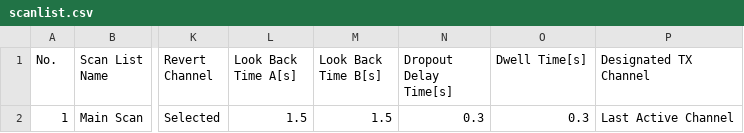
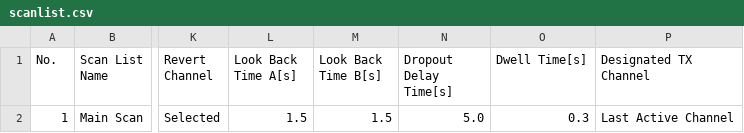
Before and after one commit to I2aMpAnT/AT-D578UV, a CSV file: codeplug/scanlist.csv, drawn as a sheet; only a part is shown, gaps mark what is left out; the diff names each change by its address in the sheet, - before the commit and + after, or states it on an @@ line.

```diff
--- a/codeplug/scanlist.csv
+++ b/codeplug/scanlist.csv
-N2 (Dropout Delay Time[s]): 0.3
+N2 (Dropout Delay Time[s]): 5.0
```
Also changed, not shown: 1 other file.
